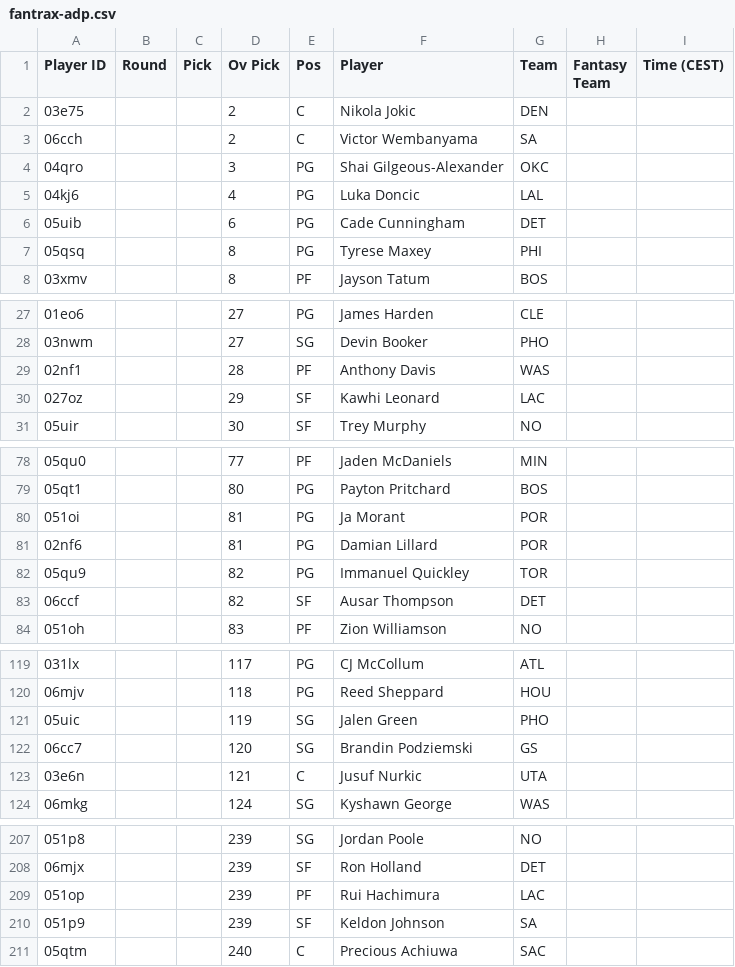
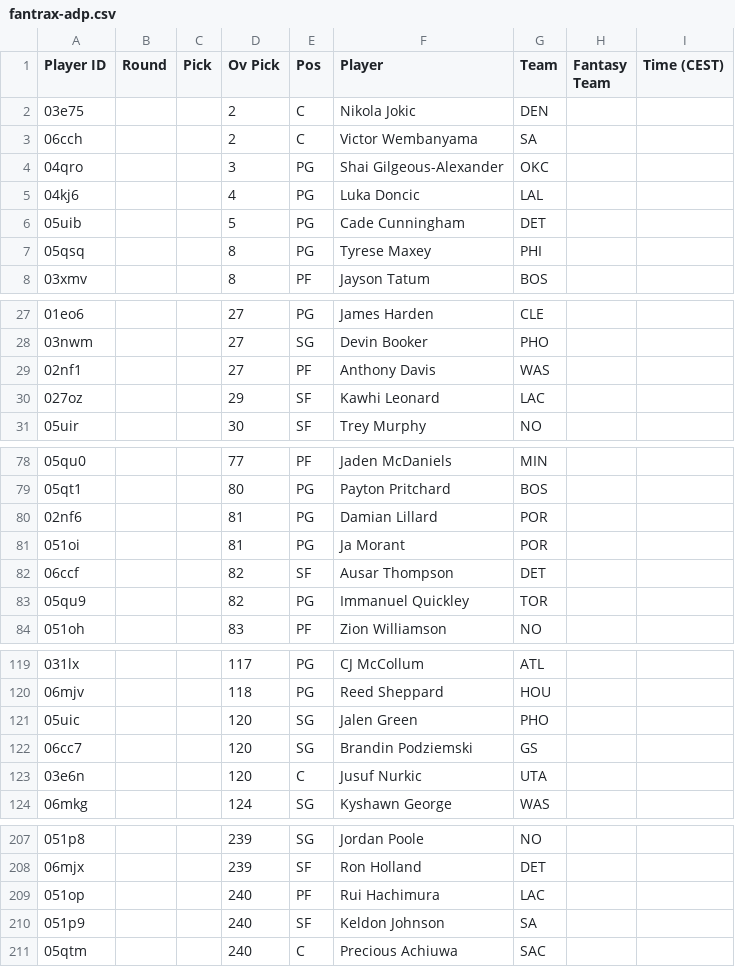
Before and after one commit to Pizzaratops/MFHFBs-NBA-Projections, a CSV file: data/fantrax-adp.csv, drawn as a sheet; only a part is shown, gaps mark what is left out; the diff covers the shown part only.

```diff
--- a/data/fantrax-adp.csv
+++ b/data/fantrax-adp.csv
@@ -5,3 +5,3 @@
 "04kj6","","","4","PG","Luka Doncic","LAL","",""
-"05uib","","","6","PG","Cade Cunningham","DET","",""
+"05uib","","","5","PG","Cade Cunningham","DET","",""
 "05qsq","","","8","PG","Tyrese Maxey","PHI","",""
@@ -28,3 +28,3 @@
 "03nwm","","","27","SG","Devin Booker","PHO","",""
-"02nf1","","","28","PF","Anthony Davis","WAS","",""
+"02nf1","","","27","PF","Anthony Davis","WAS","",""
 "027oz","","","29","SF","Kawhi Leonard","LAC","",""
@@ -79,6 +79,6 @@
 "05qt1","","","80","PG","Payton Pritchard","BOS","",""
+"02nf6","","","81","PG","Damian Lillard","POR","",""
 "051oi","","","81","PG","Ja Morant","POR","",""
-"02nf6","","","81","PG","Damian Lillard","POR","",""
+"06ccf","","","82","SF","Ausar Thompson","DET","",""
 "05qu9","","","82","PG","Immanuel Quickley","TOR","",""
-"06ccf","","","82","SF","Ausar Thompson","DET","",""
 "051oh","","","83","PF","Zion Williamson","NO","",""
@@ -120,5 +120,5 @@
 "06mjv","","","118","PG","Reed Sheppard","HOU","",""
-"05uic","","","119","SG","Jalen Green","PHO","",""
+"05uic","","","120","SG","Jalen Green","PHO","",""
 "06cc7","","","120","SG","Brandin Podziemski","GS","",""
-"03e6n","","","121","C","Jusuf Nurkic","UTA","",""
+"03e6n","","","120","C","Jusuf Nurkic","UTA","",""
 "06mkg","","","124","SG","Kyshawn George","WAS","",""
@@ -208,4 +208,4 @@
 "06mjx","","","239","SF","Ron Holland","DET","",""
-"051op","","","239","PF","Rui Hachimura","LAC","",""
-"051p9","","","239","SF","Keldon Johnson","SA","",""
+"051op","","","240","PF","Rui Hachimura","LAC","",""
+"051p9","","","240","SF","Keldon Johnson","SA","",""
 "05qtm","","","240","C","Precious Achiuwa","SAC","",""
```
Also changed, not shown: 1 added row, 1 removed row, 2 moved rows and 9 edited cells elsewhere in this file, 1 other file.
